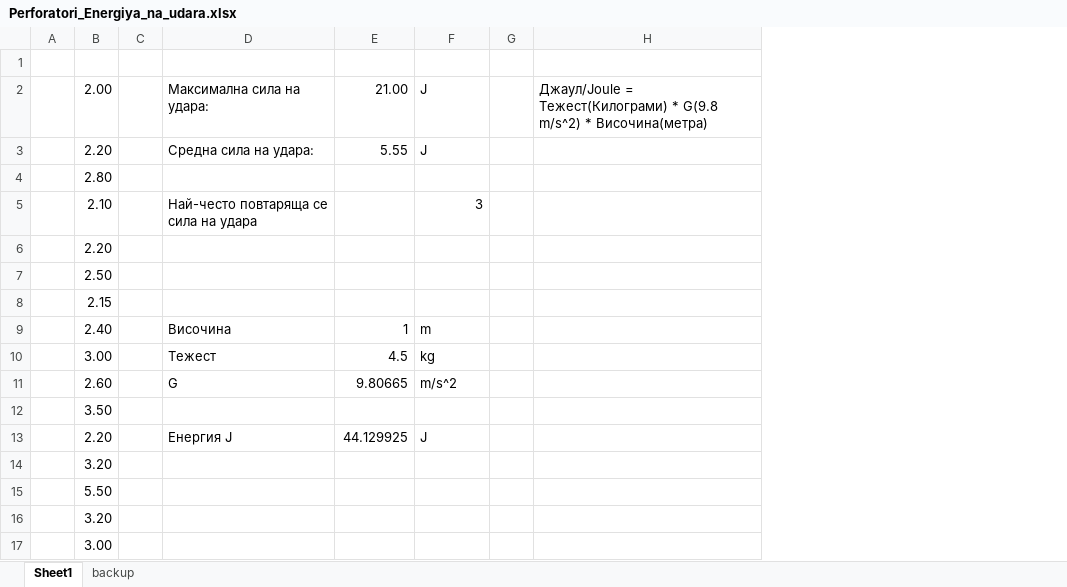
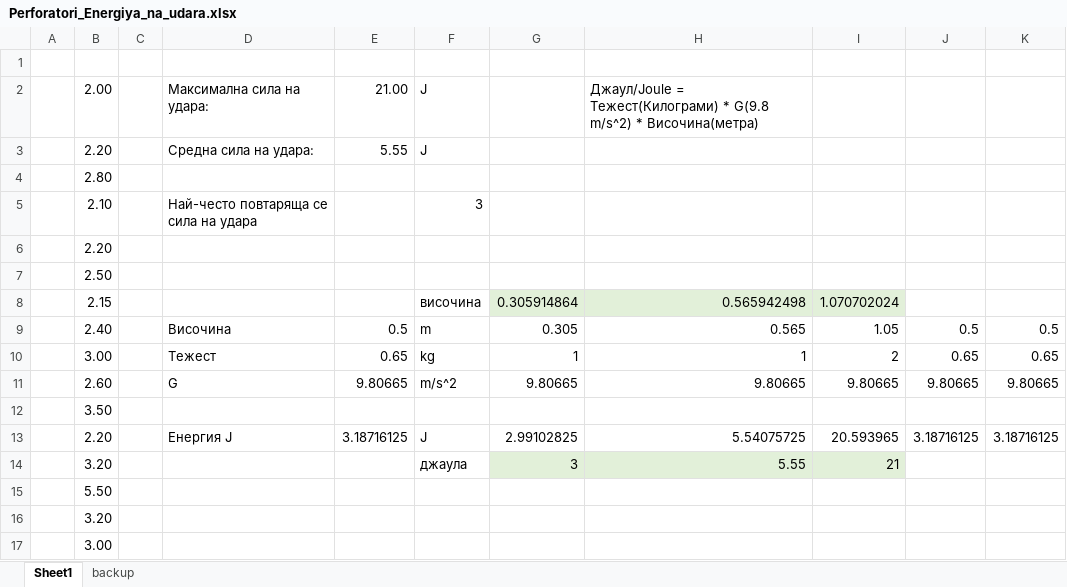
Before and after one commit to Severin-Kavlakov/GY-512-with-MAX7219_Arduino, an Excel workbook: Perforatori_Energiya_na_udara.xlsx, sheet Sheet1, drawn as a sheet; only a part is shown; values as stored, in another font and other column widths than the file's, no borders; removed rows and columns are numbered as before the commit, all else as after; the diff names each change by its address in the sheet, - before the commit and + after, or states it on an @@ line.

Commit message:
FINAL_0.03_excel_table

```diff
--- a/Perforatori_Energiya_na_udara.xlsx (sheet Sheet1)
+++ b/Perforatori_Energiya_na_udara.xlsx (sheet Sheet1)
-column G, empty
+column G, rows 9-13: 0.305 | 1 | 9.80665 |  | 2.99102825
+column I, rows 9-13: 1.05 | 2 | 9.80665 |  | 20.593965
+column J, rows 9-13: 0.5 | 0.65 | 9.80665 |  | 3.18716125
+column K, rows 9-13: 0.5 | 0.65 | 9.80665 |  | 3.18716125
-row 8:  | 2.15
+row 8:  | 2.15 |  |  |  | височина | 0.305914864 | 0.565942498 | 1.070702024
-E9: 1
+E9: 0.5
-H9: (empty)
+H9: 0.565
-E10: 4.5
+E10: 0.65
-H10: (empty)
+H10: 1
-H11: (empty)
+H11: 9.80665
-E13: 44.129925
+E13: 3.18716125
-H13: (empty)
+H13: 5.54075725
-row 14:  | 3.20
+row 14:  | 3.20 |  |  |  | джаула | 3 | 5.55 | 21
```
